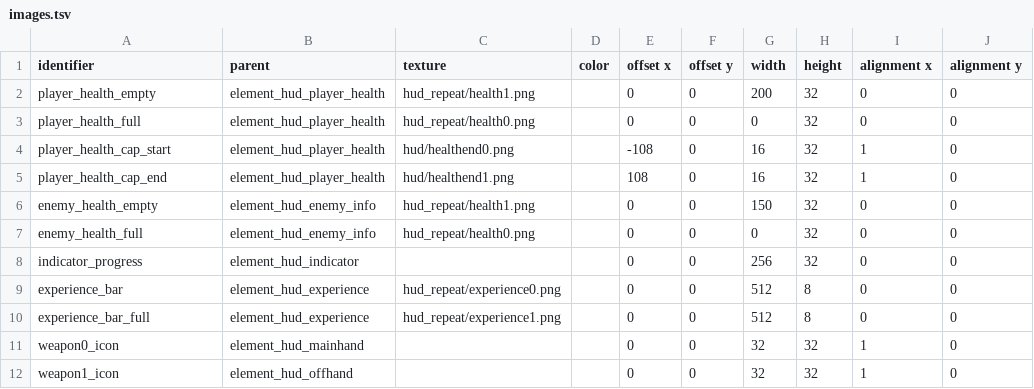
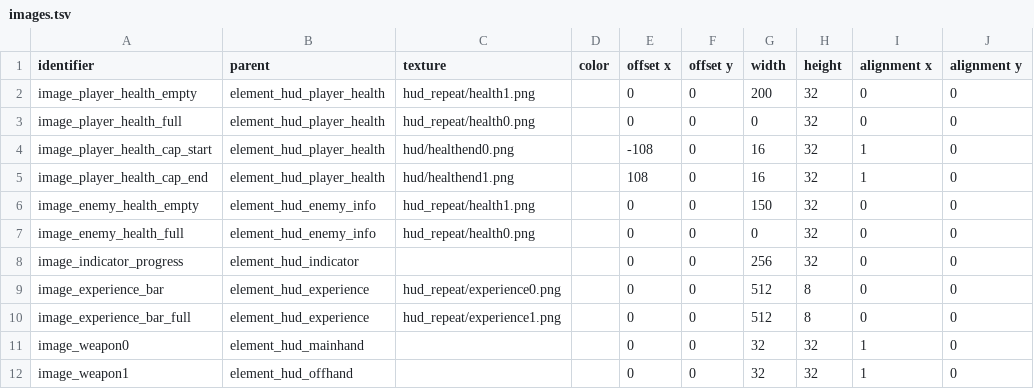
Before and after one commit to jazztickets/esdf, a TSV file: working/tables/ui/images.tsv, drawn as a sheet; only a part is shown; the diff names each change by its address in the sheet, - before the commit and + after, or states it on an @@ line.

Commit message:
renamed images

```diff
--- a/working/tables/ui/images.tsv
+++ b/working/tables/ui/images.tsv
-A2 (identifier): player_health_empty
+A2 (identifier): image_player_health_empty
-A3 (identifier): player_health_full
+A3 (identifier): image_player_health_full
-A4 (identifier): player_health_cap_start
+A4 (identifier): image_player_health_cap_start
-A5 (identifier): player_health_cap_end
+A5 (identifier): image_player_health_cap_end
-A6 (identifier): enemy_health_empty
+A6 (identifier): image_enemy_health_empty
-A7 (identifier): enemy_health_full
+A7 (identifier): image_enemy_health_full
-A8 (identifier): indicator_progress
+A8 (identifier): image_indicator_progress
-A9 (identifier): experience_bar
+A9 (identifier): image_experience_bar
-A10 (identifier): experience_bar_full
+A10 (identifier): image_experience_bar_full
-A11 (identifier): weapon0_icon
+A11 (identifier): image_weapon0
-A12 (identifier): weapon1_icon
+A12 (identifier): image_weapon1
```
Also changed, not shown: 2 other files.
